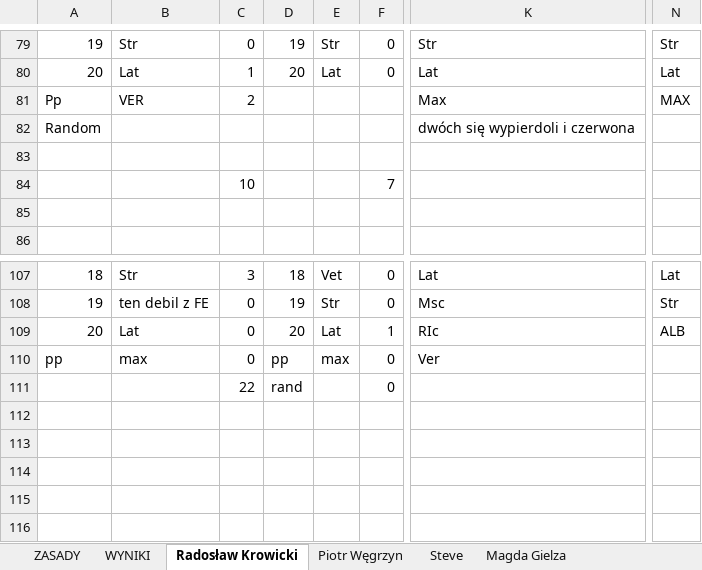
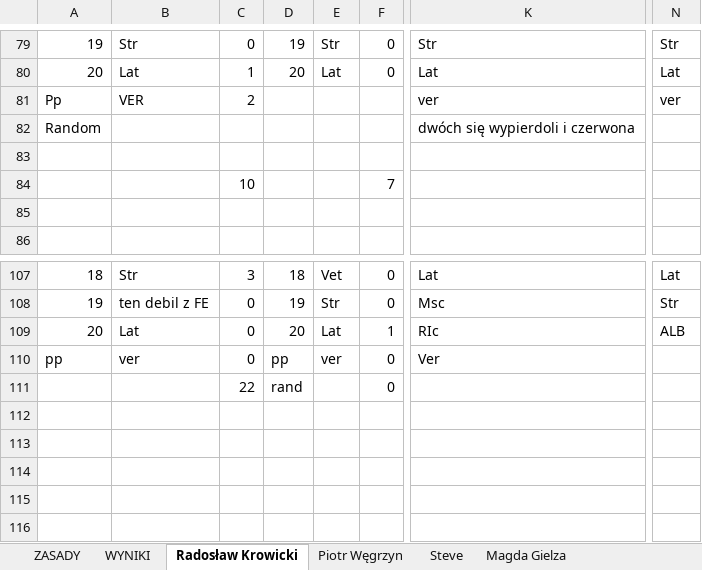
Before and after one commit to RadkoZKraka/DatabaseSetupLocal, an Excel workbook: F1ShotsApp/Formula1-strzały.xlsx, sheet Radosław Krowicki, drawn as a sheet; only a part is shown, gaps mark what is left out; values as stored, in another font and other column widths than the file's, no borders; charts and pictures and table styles not drawn; the diff names each change by its address in the sheet, - before the commit and + after, or states it on an @@ line.

```diff
--- a/F1ShotsApp/Formula1-strzały.xlsx (sheet Radosław Krowicki)
+++ b/F1ShotsApp/Formula1-strzały.xlsx (sheet Radosław Krowicki)
-K81: Max
+K81: ver
-N81: MAX
+N81: ver
-B110: max
+B110: ver
-E110: max
+E110: ver
```
Also changed, not shown: sheet Steve, charts or pictures, 19 other files.
